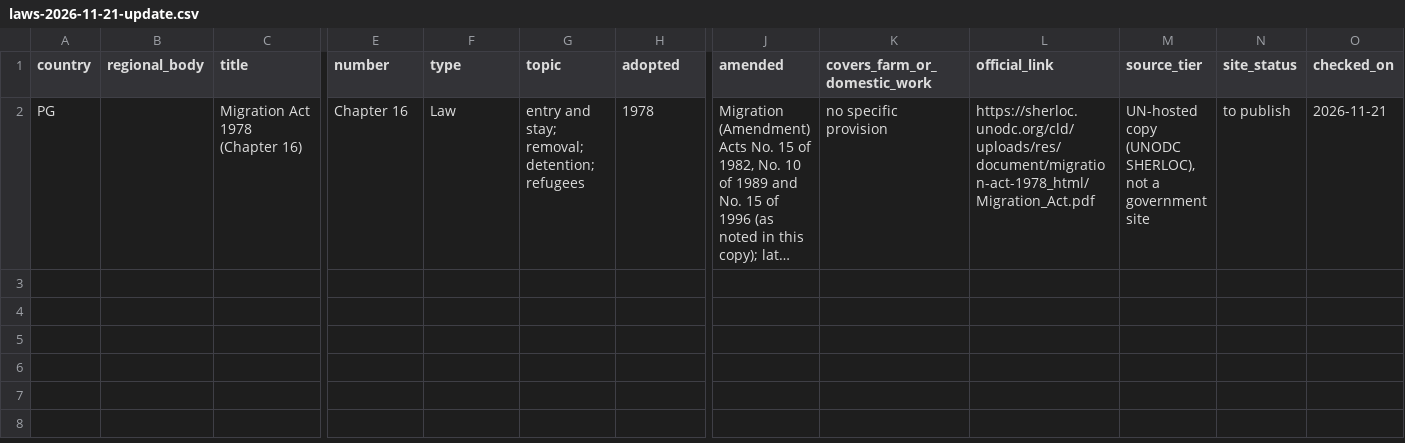
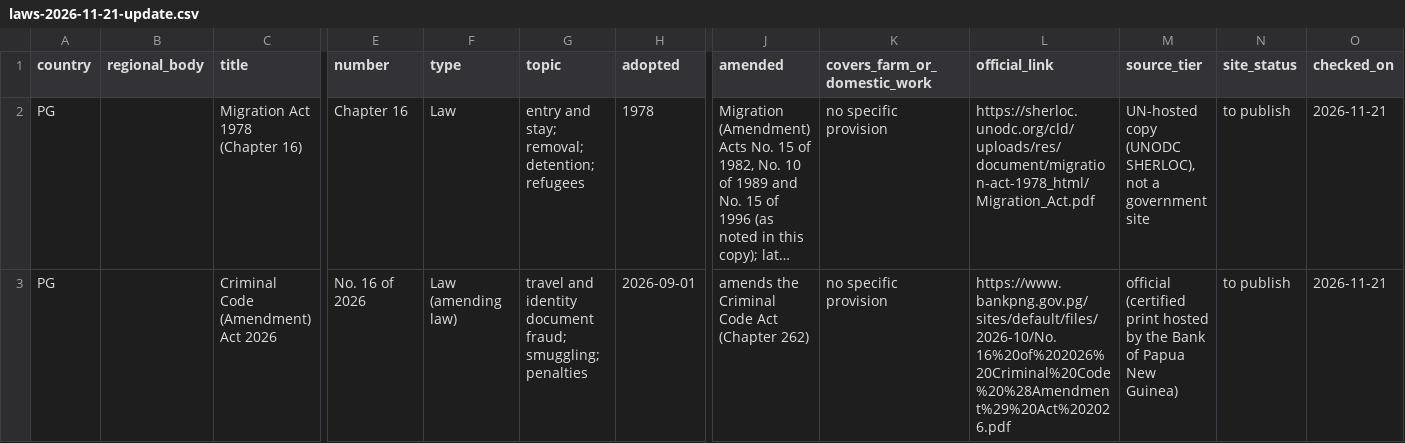
Before and after one commit to pranotoiskandar-collab/compmigrationlaw, a CSV file: data/pacific/incoming/laws-2026-11-21-update.csv, drawn as a sheet; only a part is shown, gaps mark what is left out; long unchanged cells end in …; rows hold the shown columns only; the diff names each change by its address in the sheet, - before the commit and + after, or states it on an @@ line.

```diff
--- a/data/pacific/incoming/laws-2026-11-21-update.csv
+++ b/data/pacific/incoming/laws-2026-11-21-update.csv
+row 3: PG |  | Criminal Code (Amendment) Act 2026 | No. 16 of 2026 | Law (amending law) | travel and identity document fraud; smuggling; penalties | 2026-09-01 | amends the Criminal Code Act (Chapter 262) | no specific provision | https://www.bankpng.gov.pg/sites/default/files/2026-10/No.16%20of%202026%20Criminal%20Code%20%28Amendment%29%20Act%202026.pdf | official (certified print hosted by the Bank of Papua New Guinea) | to publish | 2026-11-21
```
